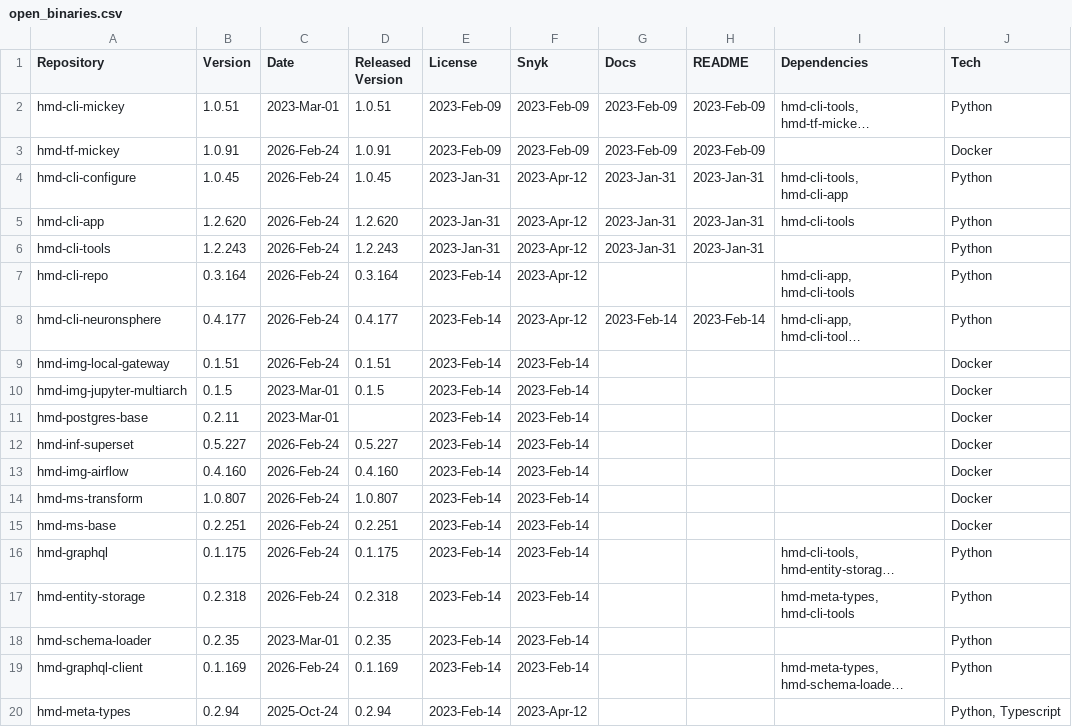
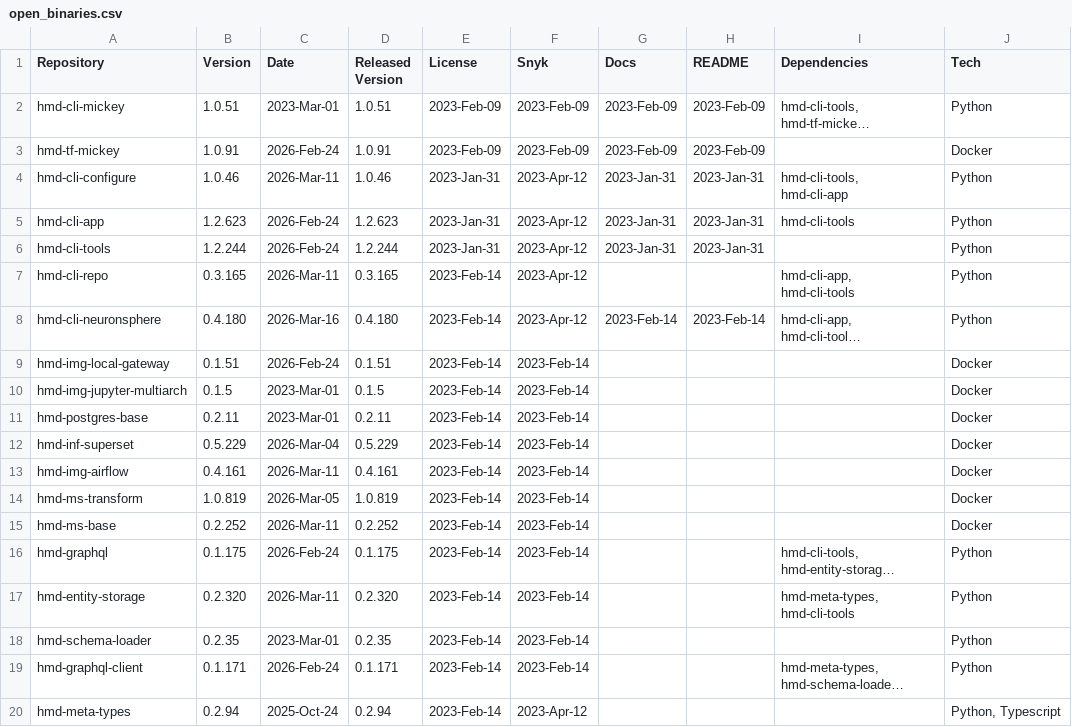
Before and after one commit to NeuronSphere/hmd-docs-public-release, a CSV file: src/data/open_binaries.csv, drawn as a sheet; only a part is shown; long unchanged cells end in …; the diff covers the shown part only; the diff names each change by its address in the sheet, - before the commit and + after, or states it on an @@ line.

Commit message:
fix: update versions and release dates in open_binaries.csv

```diff
--- a/src/data/open_binaries.csv
+++ b/src/data/open_binaries.csv
-B4 (Version): 1.0.45
+B4 (Version): 1.0.46
-C4 (Date): 2026-Feb-24
+C4 (Date): 2026-Mar-11
-D4 (Released Version): 1.0.45
+D4 (Released Version): 1.0.46
-B5 (Version): 1.2.620
+B5 (Version): 1.2.623
-D5 (Released Version): 1.2.620
+D5 (Released Version): 1.2.623
-B6 (Version): 1.2.243
+B6 (Version): 1.2.244
-D6 (Released Version): 1.2.243
+D6 (Released Version): 1.2.244
-B7 (Version): 0.3.164
+B7 (Version): 0.3.165
-C7 (Date): 2026-Feb-24
+C7 (Date): 2026-Mar-11
-D7 (Released Version): 0.3.164
+D7 (Released Version): 0.3.165
-B8 (Version): 0.4.177
+B8 (Version): 0.4.180
-C8 (Date): 2026-Feb-24
+C8 (Date): 2026-Mar-16
-D8 (Released Version): 0.4.177
+D8 (Released Version): 0.4.180
-D11 (Released Version): (empty)
+D11 (Released Version): 0.2.11
-B12 (Version): 0.5.227
+B12 (Version): 0.5.229
-C12 (Date): 2026-Feb-24
+C12 (Date): 2026-Mar-04
-D12 (Released Version): 0.5.227
+D12 (Released Version): 0.5.229
-B13 (Version): 0.4.160
+B13 (Version): 0.4.161
-C13 (Date): 2026-Feb-24
+C13 (Date): 2026-Mar-11
-D13 (Released Version): 0.4.160
+D13 (Released Version): 0.4.161
-B14 (Version): 1.0.807
+B14 (Version): 1.0.819
-C14 (Date): 2026-Feb-24
+C14 (Date): 2026-Mar-05
-D14 (Released Version): 1.0.807
+D14 (Released Version): 1.0.819
-B15 (Version): 0.2.251
+B15 (Version): 0.2.252
-C15 (Date): 2026-Feb-24
+C15 (Date): 2026-Mar-11
-D15 (Released Version): 0.2.251
+D15 (Released Version): 0.2.252
-B17 (Version): 0.2.318
+B17 (Version): 0.2.320
-C17 (Date): 2026-Feb-24
+C17 (Date): 2026-Mar-11
-D17 (Released Version): 0.2.318
+D17 (Released Version): 0.2.320
-B19 (Version): 0.1.169
+B19 (Version): 0.1.171
-D19 (Released Version): 0.1.169
+D19 (Released Version): 0.1.171
```
Also changed, not shown: 3 added rows and 50 edited cells elsewhere in this file.
